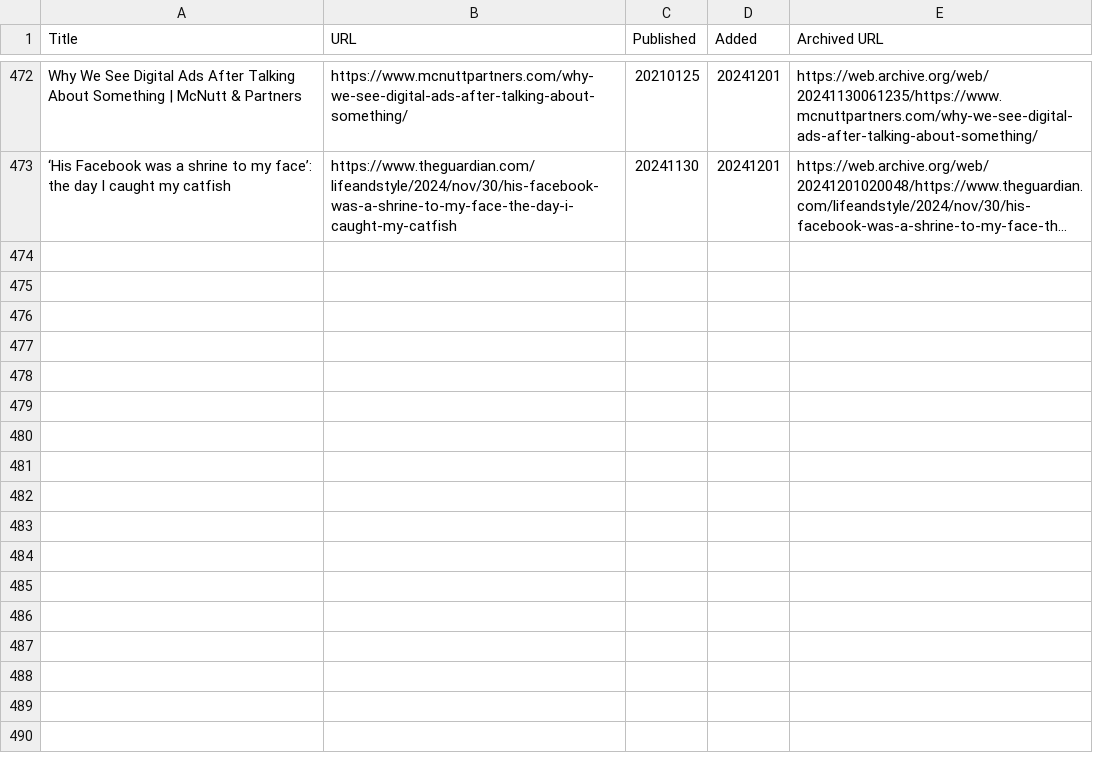
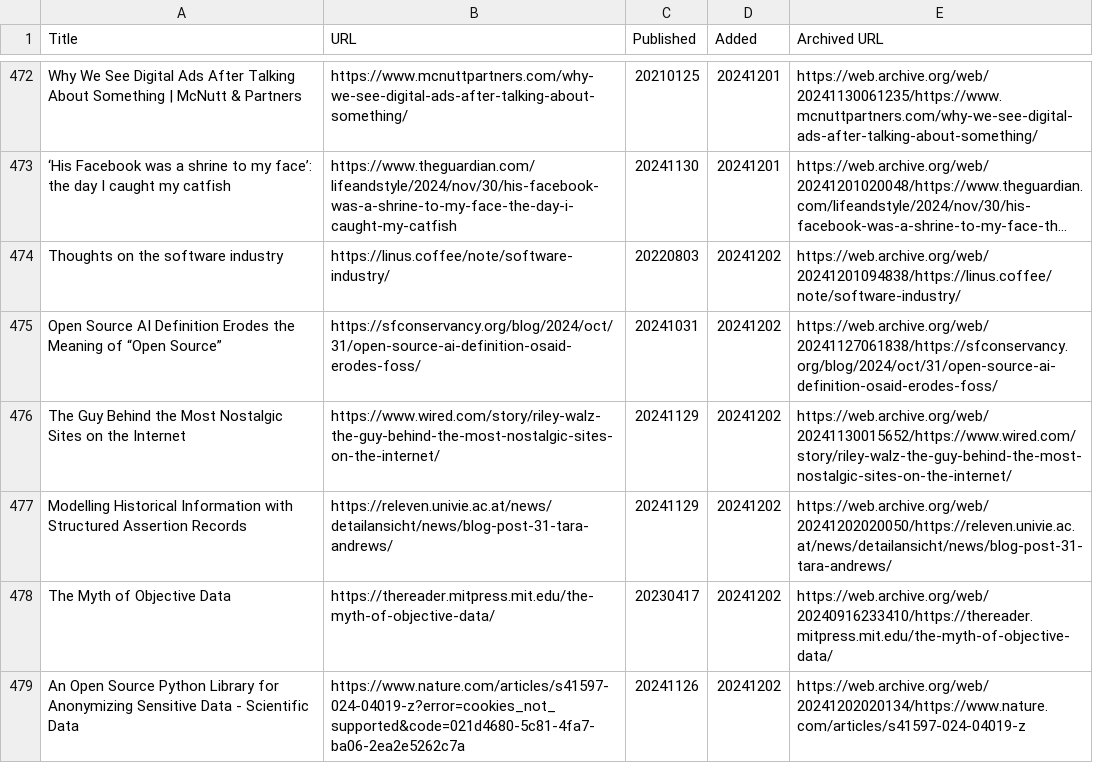
Before and after one commit to catlism/catlism.github.io, a TSV file: build/_static/reading_list.tsv, drawn as a sheet; only a part is shown, gaps mark what is left out; long unchanged cells end in …; the diff names each change by its address in the sheet, - before the commit and + after, or states it on an @@ line.

Commit message:
catlism_bot: updated reading_list with 6 new item(s)

```diff
--- a/build/_static/reading_list.tsv
+++ b/build/_static/reading_list.tsv
+row 474: Thoughts on the software industry | https://linus.coffee/note/software-industry/ | 20220803 | 20241202 | https://web.archive.org/web/20241201094838/https://linus.coffee/note/software-industry/
+row 475: Open Source AI Definition Erodes the Meaning of “Open Source” | https://sfconservancy.org/blog/2024/oct/31/open-source-ai-definition-osaid-erodes-foss/ | 20241031 | 20241202 | https://web.archive.org/web/20241127061838/https://sfconservancy.org/blog/2024/oct/31/open-source-ai-definition-osaid-erodes-foss/
+row 476: The Guy Behind the Most Nostalgic Sites on the Internet | https://www.wired.com/story/riley-walz-the-guy-behind-the-most-nostalgic-sites-on-the-internet/ | 20241129 | 20241202 | https://web.archive.org/web/20241130015652/https://www.wired.com/story/riley-walz-the-guy-behind-the-most-nostalgic-sites-on-the-internet/
+row 477: Modelling Historical Information with Structured Assertion Records | https://releven.univie.ac.at/news/detailansicht/news/blog-post-31-tara-andrews/ | 20241129 | 20241202 | https://web.archive.org/web/20241202020050/https://releven.univie.ac.at/news/detailansicht/news/blog-post-31-tara-andrews/
+row 478: The Myth of Objective Data | https://thereader.mitpress.mit.edu/the-myth-of-objective-data/ | 20230417 | 20241202 | https://web.archive.org/web/20240916233410/https://thereader.mitpress.mit.edu/the-myth-of-objective-data/
+row 479: An Open Source Python Library for Anonymizing Sensitive Data - Scientific Data | https://www.nature.com/articles/s41597-024-04019-z?error=cookies_not_supported&code=021d4680-5c81-4fa7-ba06-2ea2e5262c7a | 20241126 | 20241202 | https://web.archive.org/web/20241202020134/https://www.nature.com/articles/s41597-024-04019-z
```
Also changed, not shown: source/_static/reading_list.tsv, 6 other files.
